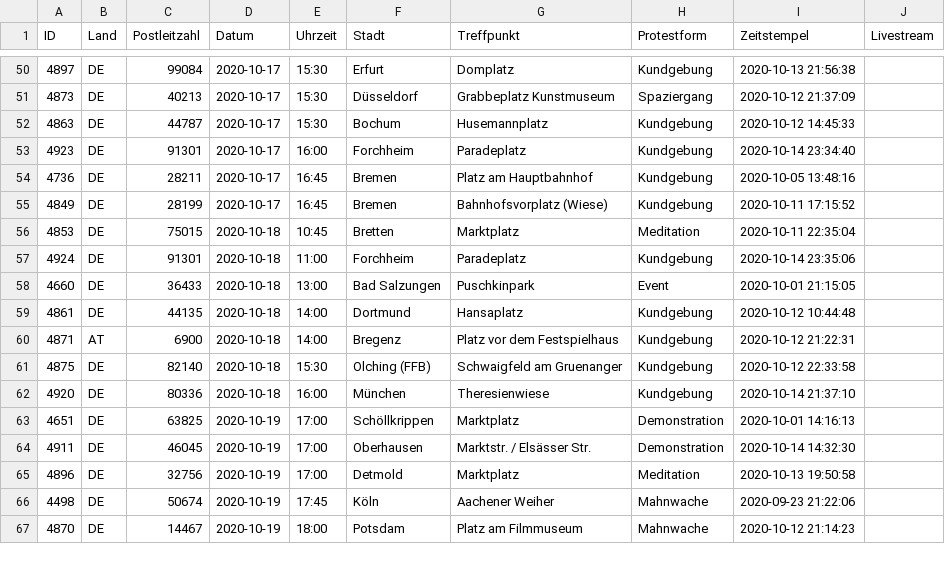
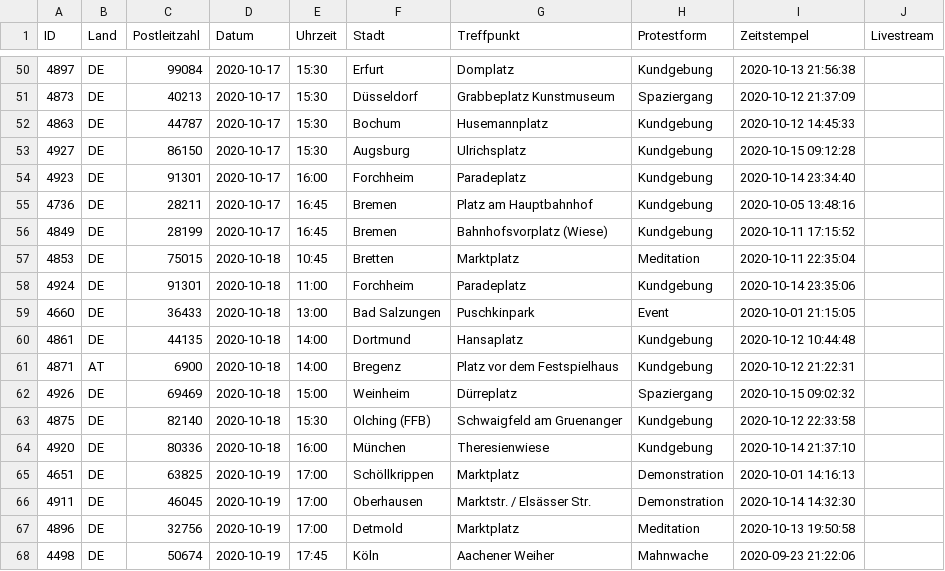
Before and after one commit to anonymous-tld/m.terminkalender.top, a CSV file: _data/termine.csv, drawn as a sheet; only a part is shown, gaps mark what is left out; the shorter side is filled out with more unchanged rows.

Commit message:
Update termine.csv from https://demo.terminkalender.top/termine.csv

```diff
--- a/_data/termine.csv
+++ b/_data/termine.csv
@@ -52,2 +52,3 @@ ID,Land,Postleitzahl,Datum,Uhrzeit,Stadt,Treffpunkt,Protestform,Zeitstempel,Live
 4863,DE,44787,2020-10-17,15:30,Bochum,Husemannplatz,Kundgebung,2020-10-12 14:45:33,
+4927,DE,86150,2020-10-17,15:30,Augsburg,Ulrichsplatz,Kundgebung,2020-10-15 09:12:28,
 4923,DE,91301,2020-10-17,16:00,Forchheim,Paradeplatz,Kundgebung,2020-10-14 23:34:40,
@@ -60,2 +61,3 @@ ID,Land,Postleitzahl,Datum,Uhrzeit,Stadt,Treffpunkt,Protestform,Zeitstempel,Live
 4871,AT,6900,2020-10-18,14:00,Bregenz,Platz vor dem Festspielhaus,Kundgebung,2020-10-12 21:22:31,
+4926,DE,69469,2020-10-18,15:00,Weinheim,Dürreplatz,Spaziergang,2020-10-15 09:02:32,
 4875,DE,82140,2020-10-18,15:30,Olching (FFB),Schwaigfeld am Gruenanger,Kundgebung,2020-10-12 22:33:58,
```
